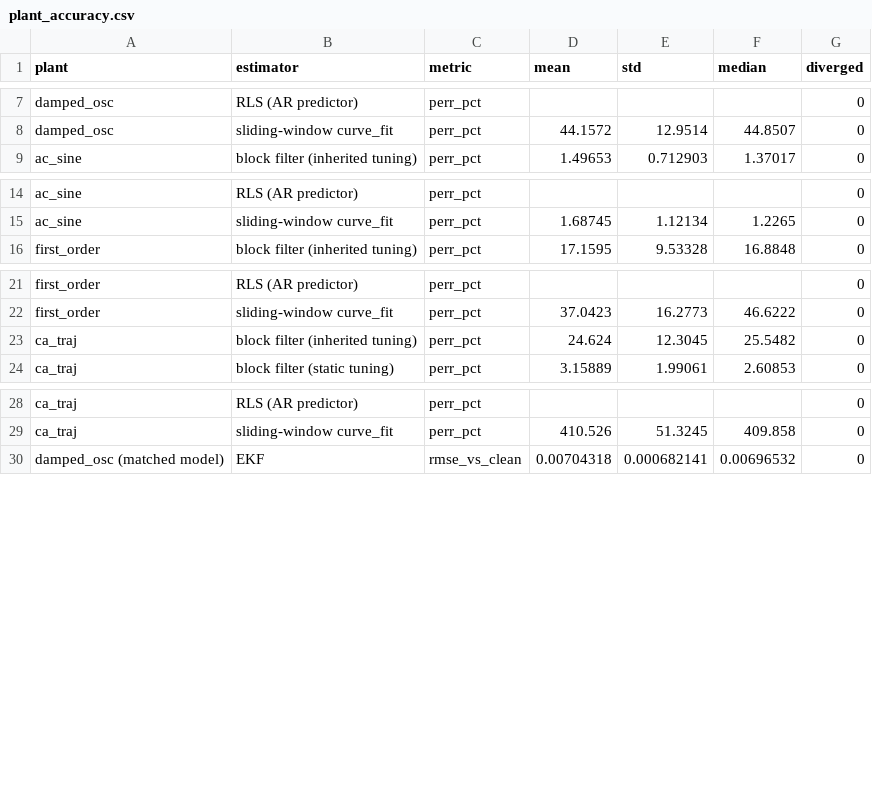
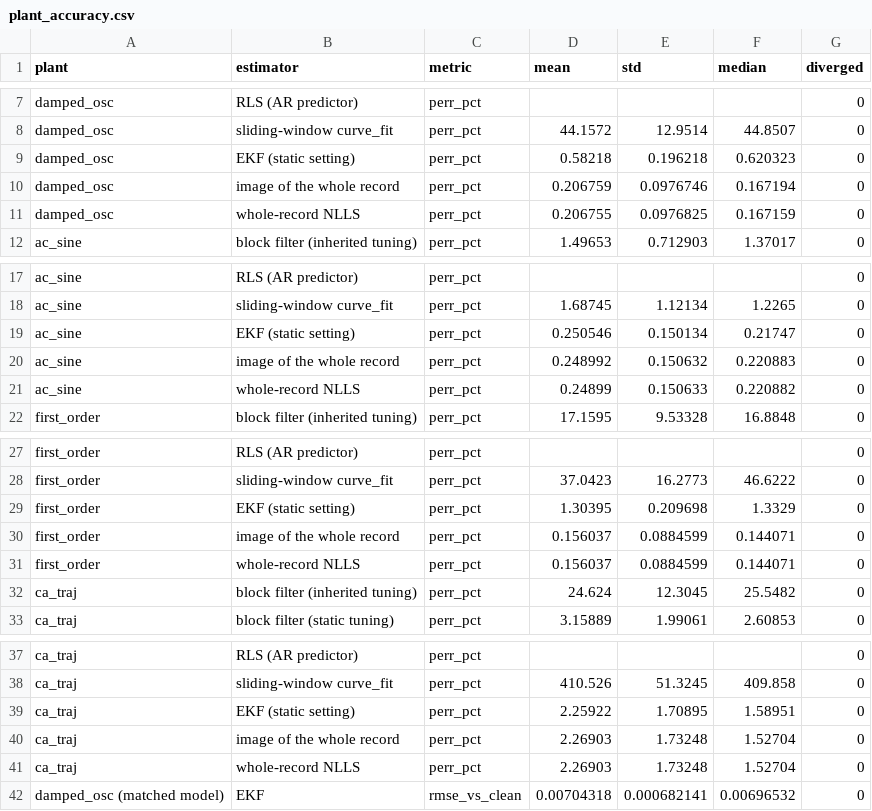
Before and after one commit to ringavirda/science-nonline, a CSV file: packages/dtfit-experimental/experiments/results/21_filter_form/plant_accuracy.csv, drawn as a sheet; only a part is shown, gaps mark what is left out.

Commit message:
Notebook 21: the EKF at a static setting and over a settings grid, gated under anomalies, the whole-record floor.

```diff
--- a/packages/dtfit-experimental/experiments/results/21_filter_form/plant_accuracy.csv
+++ b/packages/dtfit-experimental/experiments/results/21_filter_form/plant_accuracy.csv
@@ -8,2 +8,5 @@ damped_osc,RLS (AR predictor),perr_pct,,,,0
 damped_osc,sliding-window curve_fit,perr_pct,44.1572,12.9514,44.8507,0
+damped_osc,EKF (static setting),perr_pct,0.58218,0.196218,0.620323,0
+damped_osc,image of the whole record,perr_pct,0.206759,0.0976746,0.167194,0
+damped_osc,whole-record NLLS,perr_pct,0.206755,0.0976825,0.167159,0
 ac_sine,block filter (inherited tuning),perr_pct,1.49653,0.712903,1.37017,0
@@ -15,2 +18,5 @@ ac_sine,RLS (AR predictor),perr_pct,,,,0
 ac_sine,sliding-window curve_fit,perr_pct,1.68745,1.12134,1.2265,0
+ac_sine,EKF (static setting),perr_pct,0.250546,0.150134,0.21747,0
+ac_sine,image of the whole record,perr_pct,0.248992,0.150632,0.220883,0
+ac_sine,whole-record NLLS,perr_pct,0.24899,0.150633,0.220882,0
 first_order,block filter (inherited tuning),perr_pct,17.1595,9.53328,16.8848,0
@@ -22,2 +28,5 @@ first_order,RLS (AR predictor),perr_pct,,,,0
 first_order,sliding-window curve_fit,perr_pct,37.0423,16.2773,46.6222,0
+first_order,EKF (static setting),perr_pct,1.30395,0.209698,1.3329,0
+first_order,image of the whole record,perr_pct,0.156037,0.0884599,0.144071,0
+first_order,whole-record NLLS,perr_pct,0.156037,0.0884599,0.144071,0
 ca_traj,block filter (inherited tuning),perr_pct,24.624,12.3045,25.5482,0
@@ -29,2 +38,5 @@ ca_traj,RLS (AR predictor),perr_pct,,,,0
 ca_traj,sliding-window curve_fit,perr_pct,410.526,51.3245,409.858,0
+ca_traj,EKF (static setting),perr_pct,2.25922,1.70895,1.58951,0
+ca_traj,image of the whole record,perr_pct,2.26903,1.73248,1.52704,0
+ca_traj,whole-record NLLS,perr_pct,2.26903,1.73248,1.52704,0
 damped_osc (matched model),EKF,rmse_vs_clean,0.00704318,0.000682141,0.00696532,0
```
Also changed, not shown: packages/dtfit-experimental/experiments/results/21_filter_form/anomaly_sweep.csv, packages/dtfit-experimental/experiments/results/21_filter_form/dropout_sweep.csv, 6 other files.
